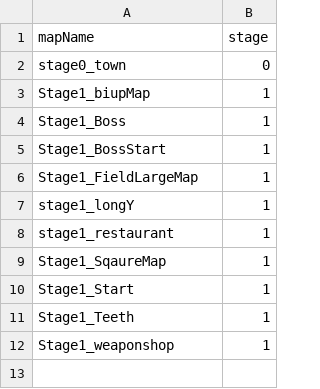
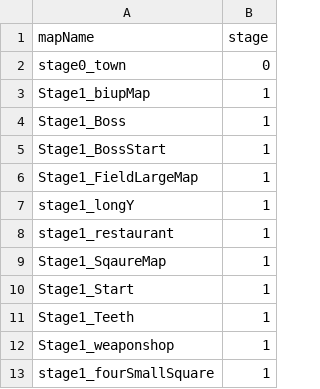
Before and after one commit to kimgyuchang/Dungreed_PortPolio, a CSV file: TeamDun/WindowAPI/Data/Maps.csv, drawn as a sheet.

```diff
--- a/TeamDun/WindowAPI/Data/Maps.csv
+++ b/TeamDun/WindowAPI/Data/Maps.csv
@@ -12 +12,2 @@ Stage1_Teeth,1
 Stage1_weaponshop,1
+stage1_fourSmallSquare,1
```
Also changed, not shown: 11 other files.
